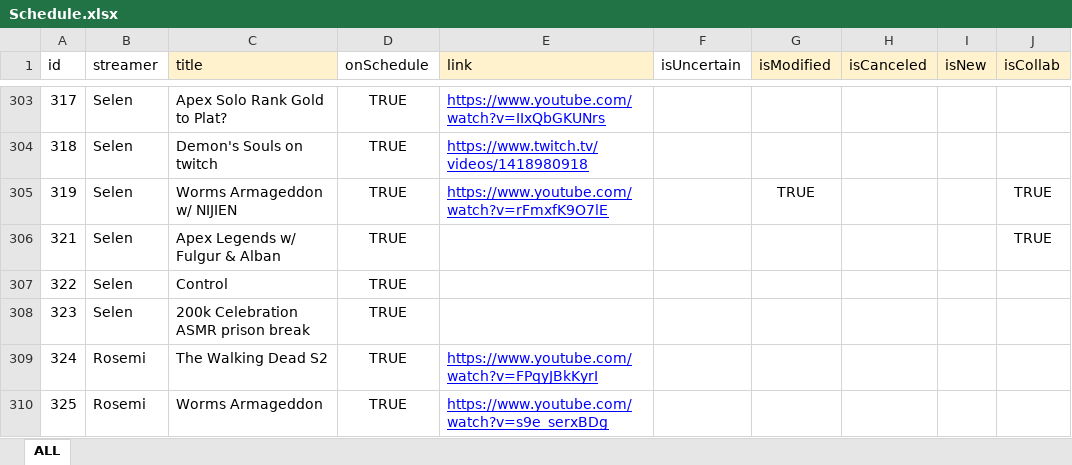
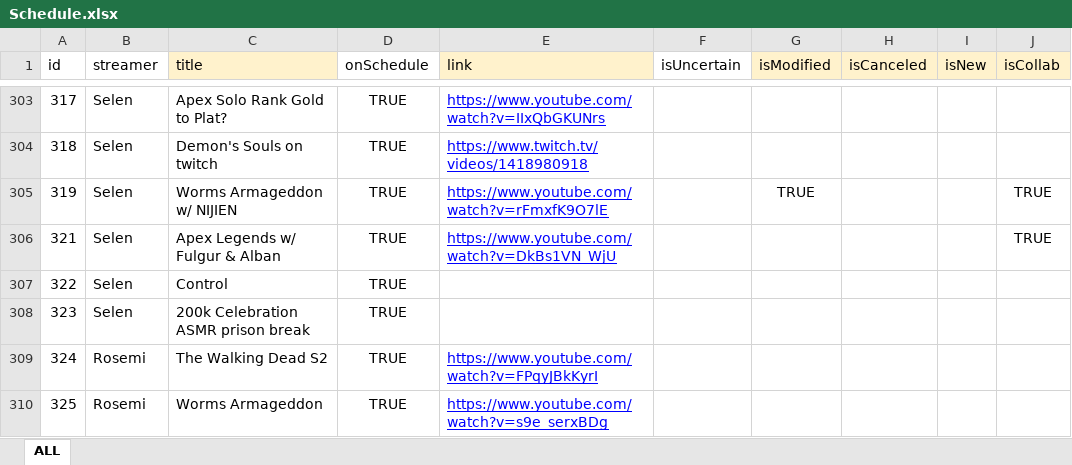
Before and after one commit to v4724/nijisanji-schedule, an Excel workbook: docs/assets/docs/Schedule.xlsx, sheet ALL, drawn as a sheet; only a part is shown, gaps mark what is left out; values as stored, in another font and other column widths than the file's, no borders; charts and pictures not drawn; the diff covers the shown part only; the diff names each change by its address in the sheet, - before the commit and + after, or states it on an @@ line.

Commit message:
update schedule

```diff
--- a/docs/assets/docs/Schedule.xlsx (sheet ALL)
+++ b/docs/assets/docs/Schedule.xlsx (sheet ALL)
-E306 (link): (empty)
+E306 (link): https://www.youtube.com/watch?v=DkBs1VN_WjU
```
Also changed, not shown: 1 added row and 10 edited cells elsewhere in this sheet, src/assets/docs/Schedule.xlsx, 6 other files.
